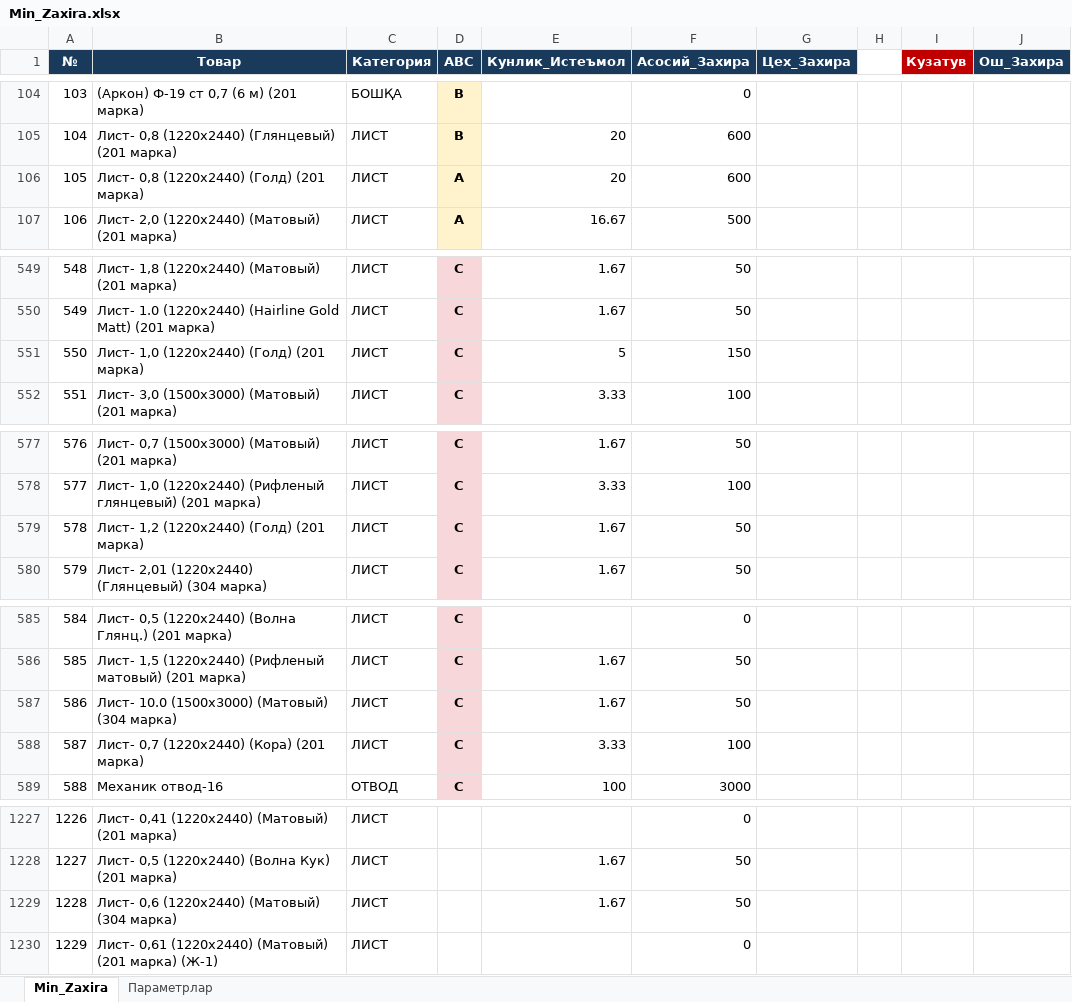
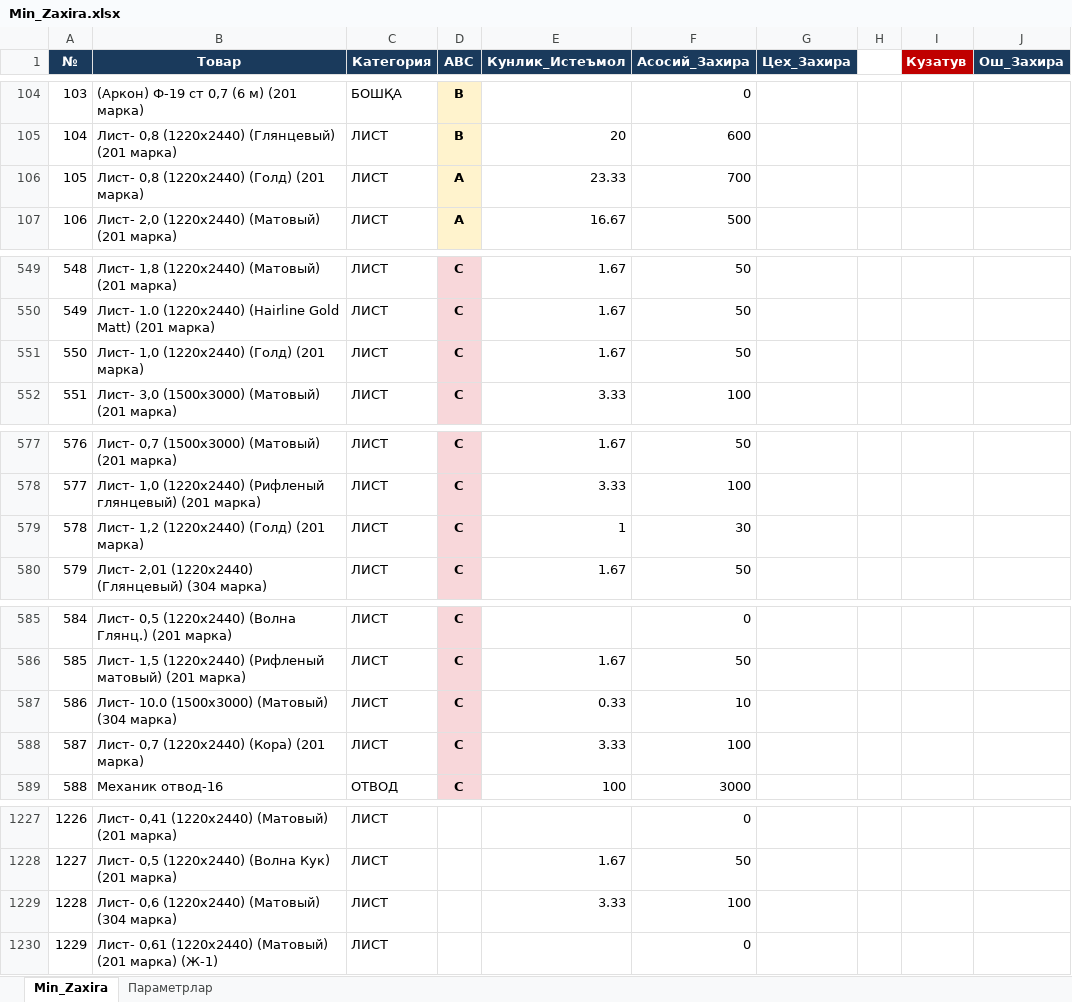
Before and after one commit to HuzayfaSobiorv/Huzayfa, an Excel workbook: Minimal_zaxiralar/Min_Zaxira.xlsx, sheet Min_Zaxira, drawn as a sheet; only a part is shown, gaps mark what is left out; values as stored, in another font and other column widths than the file's, no borders; charts and pictures not drawn; the diff covers the shown part only; the diff names each change by its address in the sheet, - before the commit and + after, or states it on an @@ line.

```diff
--- a/Minimal_zaxiralar/Min_Zaxira.xlsx (sheet Min_Zaxira)
+++ b/Minimal_zaxiralar/Min_Zaxira.xlsx (sheet Min_Zaxira)
-E106 (Кунлик_Истеъмол): 20
+E106 (Кунлик_Истеъмол): 23.33
-F106 (Асосий_Захира): 600
+F106 (Асосий_Захира): 700
-E551 (Кунлик_Истеъмол): 5
+E551 (Кунлик_Истеъмол): 1.67
-F551 (Асосий_Захира): 150
+F551 (Асосий_Захира): 50
-E579 (Кунлик_Истеъмол): 1.67
+E579 (Кунлик_Истеъмол): 1
-F579 (Асосий_Захира): 50
+F579 (Асосий_Захира): 30
-E587 (Кунлик_Истеъмол): 1.67
+E587 (Кунлик_Истеъмол): 0.33
-F587 (Асосий_Захира): 50
+F587 (Асосий_Захира): 10
-E1229 (Кунлик_Истеъмол): 1.67
+E1229 (Кунлик_Истеъмол): 3.33
-F1229 (Асосий_Захира): 50
+F1229 (Асосий_Захира): 100
```
Also changed, not shown: 24 edited cells elsewhere in this sheet.
